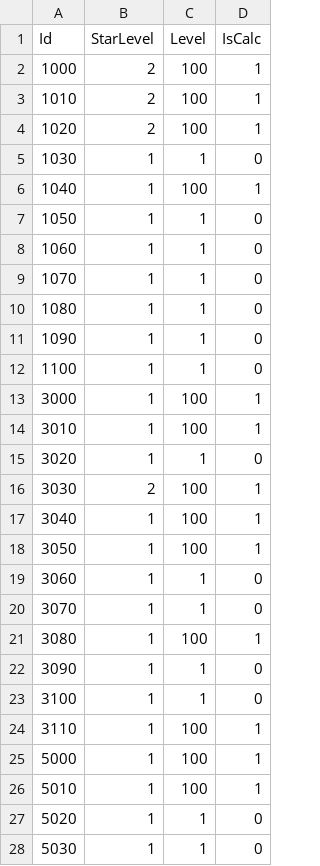
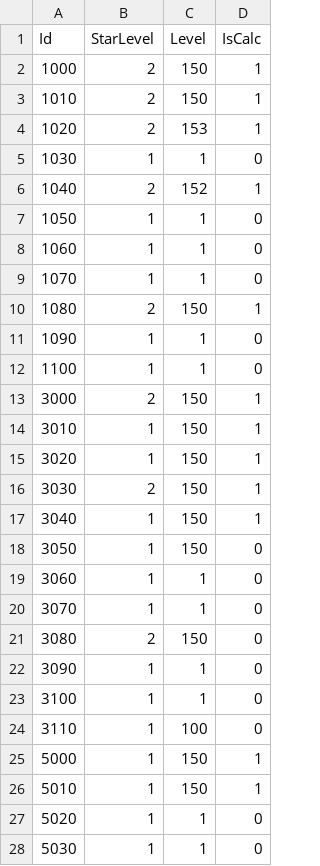
Before and after one commit to zdco/jiaguomeng, a CSV file: config/building.csv, drawn as a sheet; only a part is shown; the diff covers the shown part only.

```diff
--- a/config/building.csv
+++ b/config/building.csv
@@ -1,7 +1,7 @@
 Id,StarLevel,Level,IsCalc
-1000,2,100,1
-1010,2,100,1
-1020,2,100,1
+1000,2,150,1
+1010,2,150,1
+1020,2,153,1
 1030,1,1,0
-1040,1,100,1
+1040,2,152,1
 1050,1,1,0
@@ -9,19 +9,19 @@ Id,StarLevel,Level,IsCalc
 1070,1,1,0
-1080,1,1,0
+1080,2,150,1
 1090,1,1,0
 1100,1,1,0
-3000,1,100,1
-3010,1,100,1
-3020,1,1,0
-3030,2,100,1
-3040,1,100,1
-3050,1,100,1
+3000,2,150,1
+3010,1,150,1
+3020,1,150,1
+3030,2,150,1
+3040,1,150,1
+3050,1,150,0
 3060,1,1,0
 3070,1,1,0
-3080,1,100,1
+3080,2,150,0
 3090,1,1,0
 3100,1,1,0
-3110,1,100,1
-5000,1,100,1
-5010,1,100,1
+3110,1,100,0
+5000,1,150,1
+5010,1,150,1
 5020,1,1,0
```
Also changed, not shown: 3 edited cells elsewhere in this file, 10 other files.
